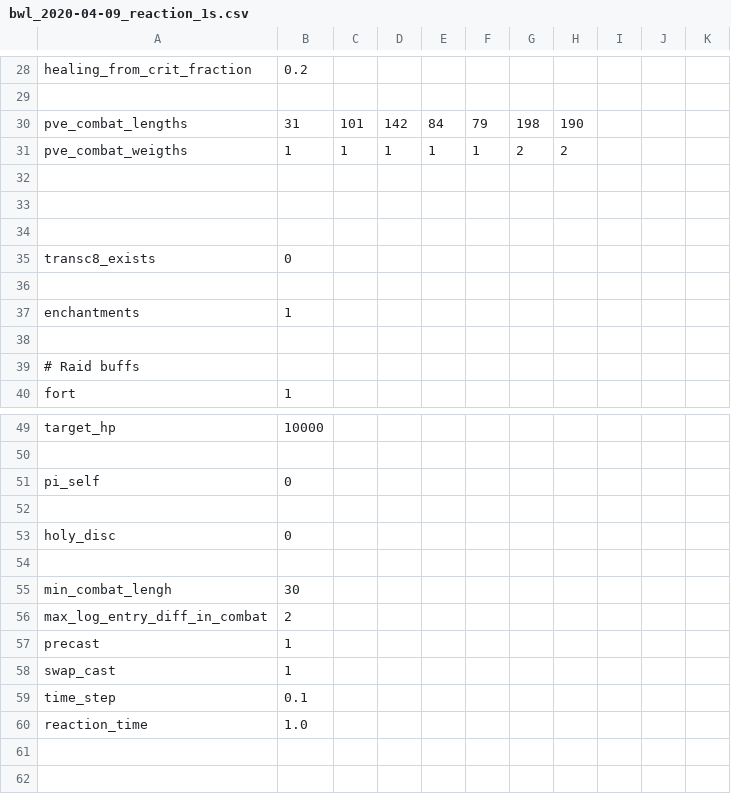
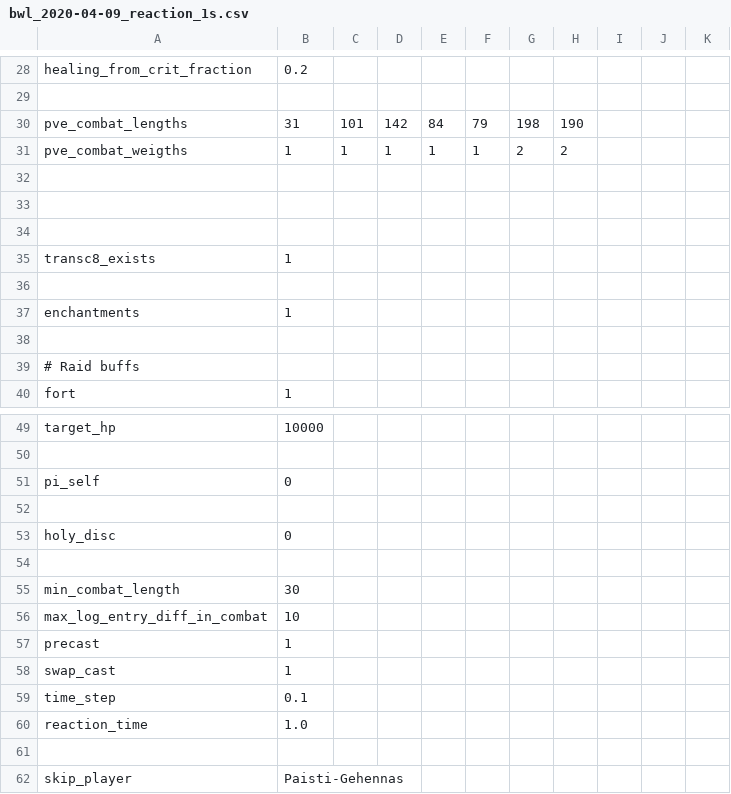
Before and after one commit to dosibjrn/css, a CSV file: confs/bwl_2020-04-09_reaction_1s.csv, drawn as a sheet; only a part is shown, gaps mark what is left out.

```diff
--- a/confs/bwl_2020-04-09_reaction_1s.csv
+++ b/confs/bwl_2020-04-09_reaction_1s.csv
@@ -34,3 +34,3 @@ pve_combat_weigths, 1,  1,   1,   1,  1,  2,   2
 
-transc8_exists, 0
+transc8_exists, 1
 
@@ -54,4 +54,4 @@ holy_disc, 0
 
-min_combat_lengh, 30
-max_log_entry_diff_in_combat, 2
+min_combat_length, 30
+max_log_entry_diff_in_combat, 10
 precast, 1
@@ -60 +60,3 @@ time_step, 0.1
 reaction_time, 1.0
+
+skip_player,Paisti-Gehennas
```
Also changed, not shown: confs/bwl_2020-04-09.csv, 11 other files.
